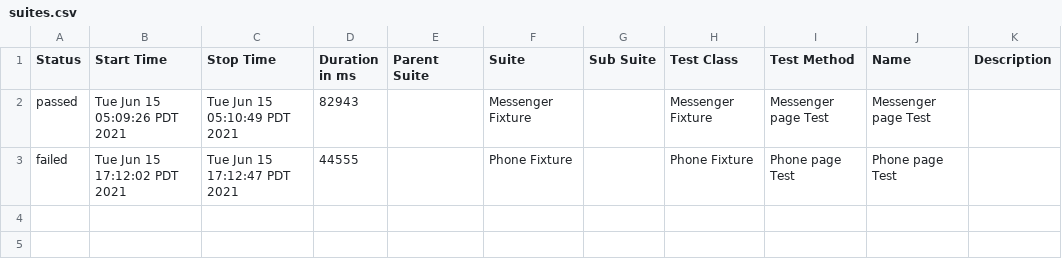
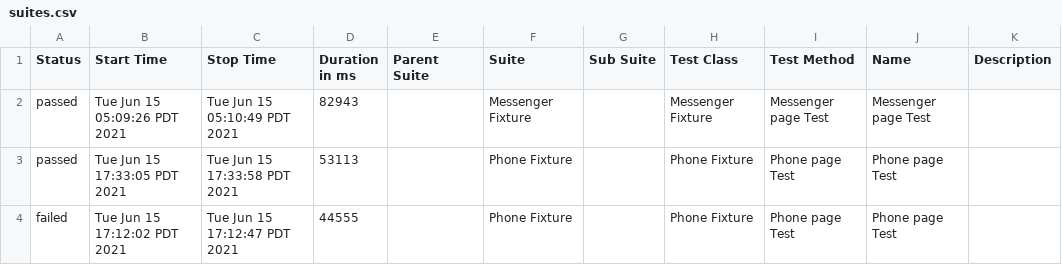
Before and after one commit to Atapiavel/testcafe_cucumber, a CSV file: allure/allure-report/data/suites.csv, drawn as a sheet.

```diff
--- a/allure/allure-report/data/suites.csv
+++ b/allure/allure-report/data/suites.csv
@@ -2,2 +2,3 @@
 "passed","Tue Jun 15 05:09:26 PDT 2021","Tue Jun 15 05:10:49 PDT 2021","82943","","Messenger Fixture","","Messenger Fixture","Messenger page Test","Messenger page Test",""
+"passed","Tue Jun 15 17:33:05 PDT 2021","Tue Jun 15 17:33:58 PDT 2021","53113","","Phone Fixture","","Phone Fixture","Phone page Test","Phone page Test",""
 "failed","Tue Jun 15 17:12:02 PDT 2021","Tue Jun 15 17:12:47 PDT 2021","44555","","Phone Fixture","","Phone Fixture","Phone page Test","Phone page Test",""
```
Also changed, not shown: 35 other files.
